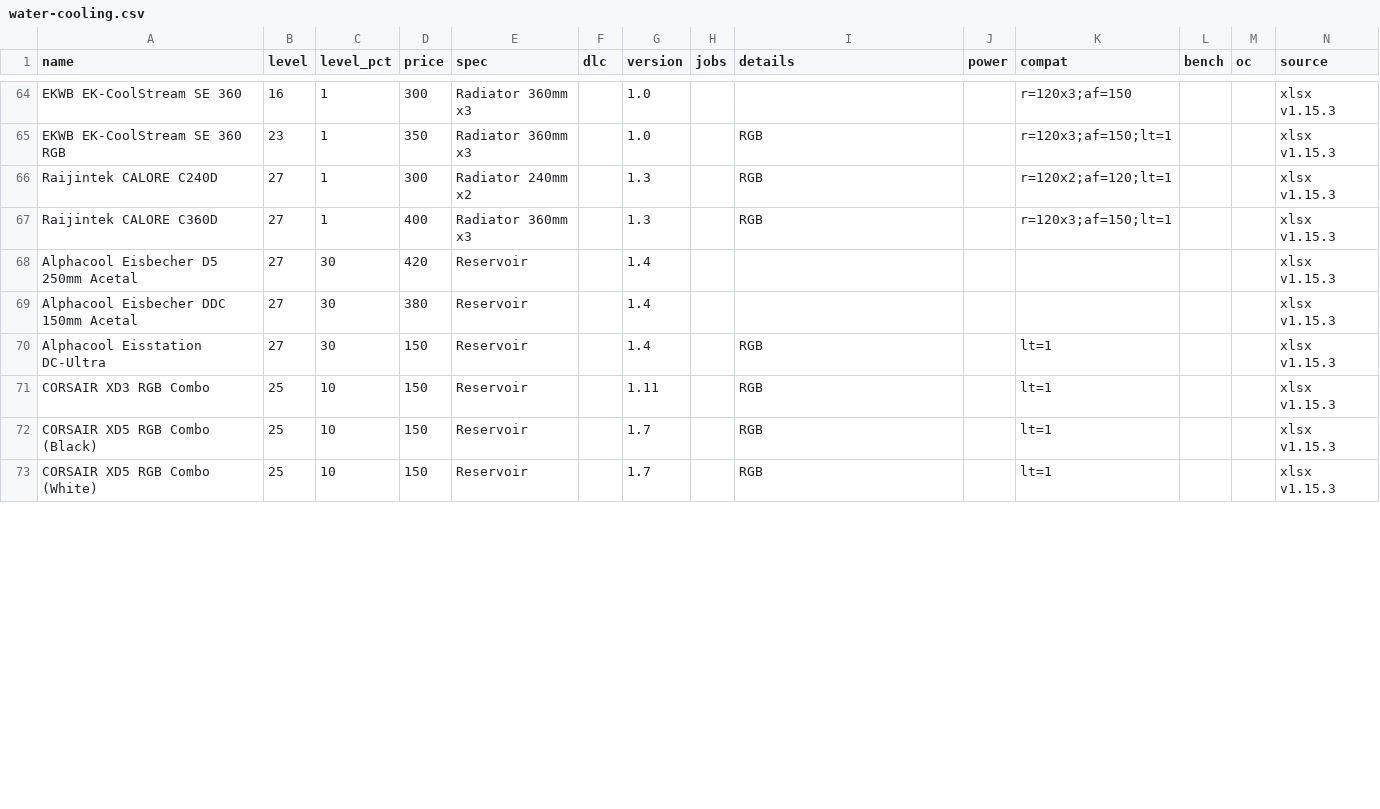
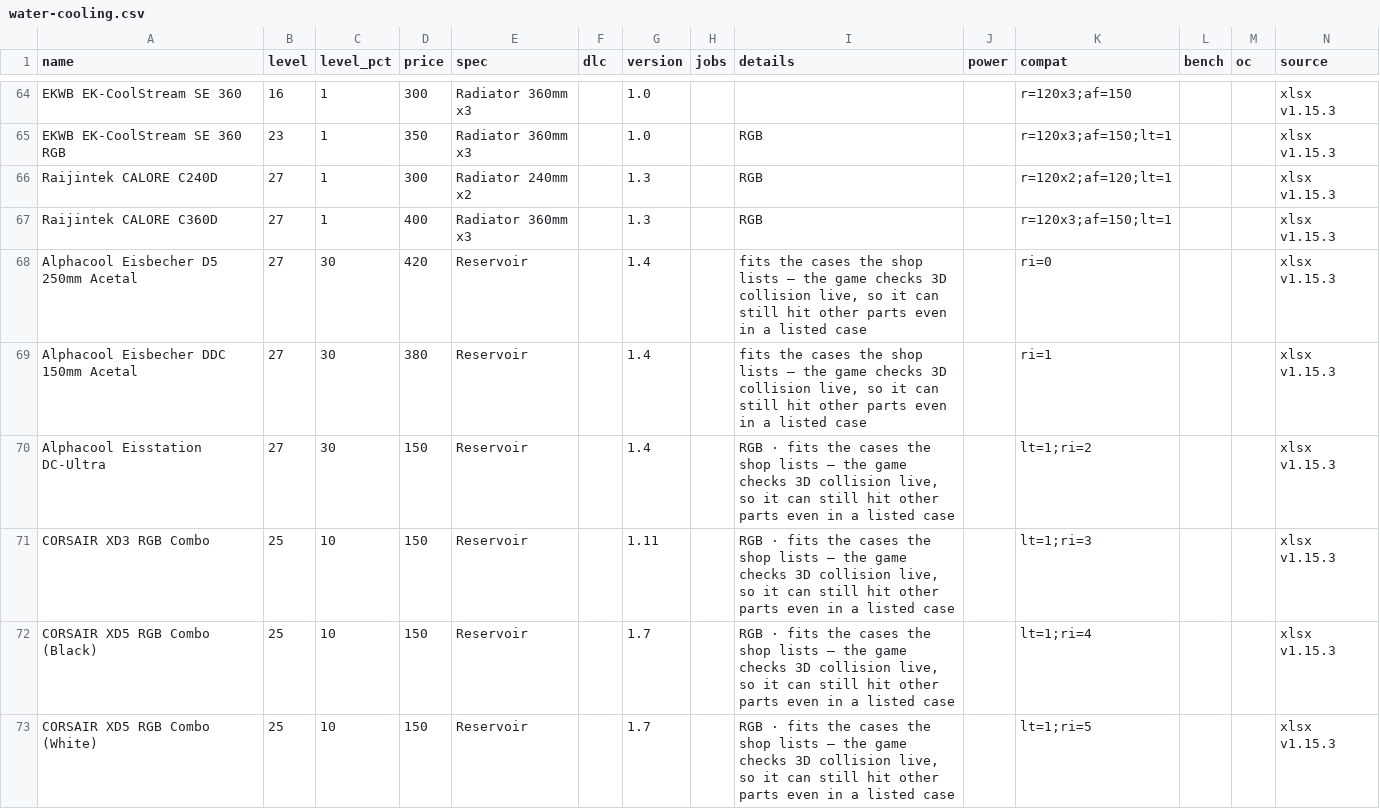
Before and after one commit to pcbs-job-board/pcbs-job-board.github.io, a CSV file: data/parts/water-cooling.csv, drawn as a sheet; only a part is shown, gaps mark what is left out; the diff covers the shown part only.

```diff
--- a/data/parts/water-cooling.csv
+++ b/data/parts/water-cooling.csv
@@ -67,7 +67,7 @@ Raijintek CALORE C240D,27,1,300,Radiator 240mm x2,,1.3,,RGB,,r=120x2;af=120;lt=1
 Raijintek CALORE C360D,27,1,400,Radiator 360mm x3,,1.3,,RGB,,r=120x3;af=150;lt=1,,,xlsx v1.15.3
-Alphacool Eisbecher D5 250mm Acetal,27,30,420,Reservoir,,1.4,,,,,,,xlsx v1.15.3
-Alphacool Eisbecher DDC 150mm Acetal,27,30,380,Reservoir,,1.4,,,,,,,xlsx v1.15.3
-Alphacool Eisstation DC-Ultra,27,30,150,Reservoir,,1.4,,RGB,,lt=1,,,xlsx v1.15.3
-CORSAIR XD3 RGB Combo,25,10,150,Reservoir,,1.11,,RGB,,lt=1,,,xlsx v1.15.3
-CORSAIR XD5 RGB Combo (Black),25,10,150,Reservoir,,1.7,,RGB,,lt=1,,,xlsx v1.15.3
-CORSAIR XD5 RGB Combo (White),25,10,150,Reservoir,,1.7,,RGB,,lt=1,,,xlsx v1.15.3
+Alphacool Eisbecher D5 250mm Acetal,27,30,420,Reservoir,,1.4,,"fits the cases the shop lists – the game checks 3D collision live, so it can still hit other parts even in a listed case",,ri=0,,,xlsx v1.15.3
+Alphacool Eisbecher DDC 150mm Acetal,27,30,380,Reservoir,,1.4,,"fits the cases the shop lists – the game checks 3D collision live, so it can still hit other parts even in a listed case",,ri=1,,,xlsx v1.15.3
+Alphacool Eisstation DC-Ultra,27,30,150,Reservoir,,1.4,,"RGB · fits the cases the shop lists – the game checks 3D collision live, so it can still hit other parts even in a listed case",,lt=1;ri=2,,,xlsx v1.15.3
+CORSAIR XD3 RGB Combo,25,10,150,Reservoir,,1.11,,"RGB · fits the cases the shop lists – the game checks 3D collision live, so it can still hit other parts even in a listed case",,lt=1;ri=3,,,xlsx v1.15.3
+CORSAIR XD5 RGB Combo (Black),25,10,150,Reservoir,,1.7,,"RGB · fits the cases the shop lists – the game checks 3D collision live, so it can still hit other parts even in a listed case",,lt=1;ri=4,,,xlsx v1.15.3
+CORSAIR XD5 RGB Combo (White),25,10,150,Reservoir,,1.7,,"RGB · fits the cases the shop lists – the game checks 3D collision live, so it can still hit other parts even in a listed case",,lt=1;ri=5,,,xlsx v1.15.3
```
Also changed, not shown: 10 edited cells elsewhere in this file, data/parts/case.csv, 6 other files.
